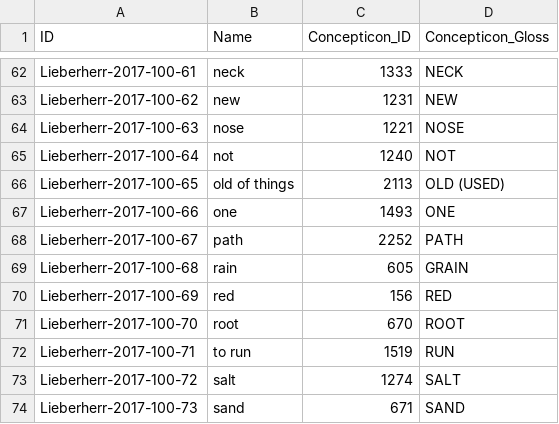
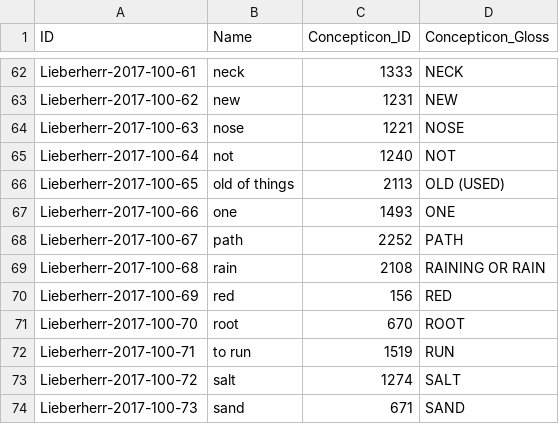
Before and after one commit to lexibank/lieberherrkhobwa, a CSV file: cldf/parameters.csv, drawn as a sheet; only a part is shown, gaps mark what is left out.

```diff
--- a/cldf/parameters.csv
+++ b/cldf/parameters.csv
@@ -68,3 +68,3 @@ Lieberherr-2017-100-66,one,1493,ONE
 Lieberherr-2017-100-67,path,2252,PATH
-Lieberherr-2017-100-68,rain,605,GRAIN
+Lieberherr-2017-100-68,rain,2108,RAINING OR RAIN
 Lieberherr-2017-100-69,red,156,RED
```
Also changed, not shown: cldf/cognates.csv, cldf/forms.csv, 8 other files.
